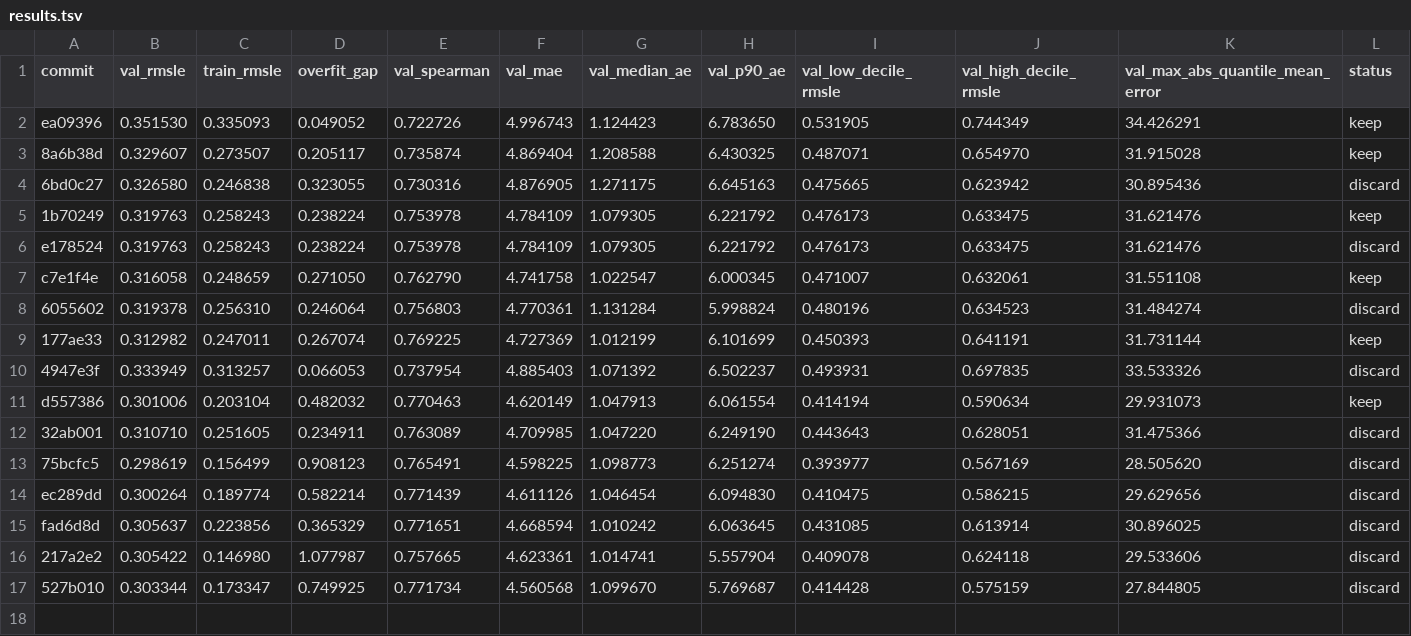
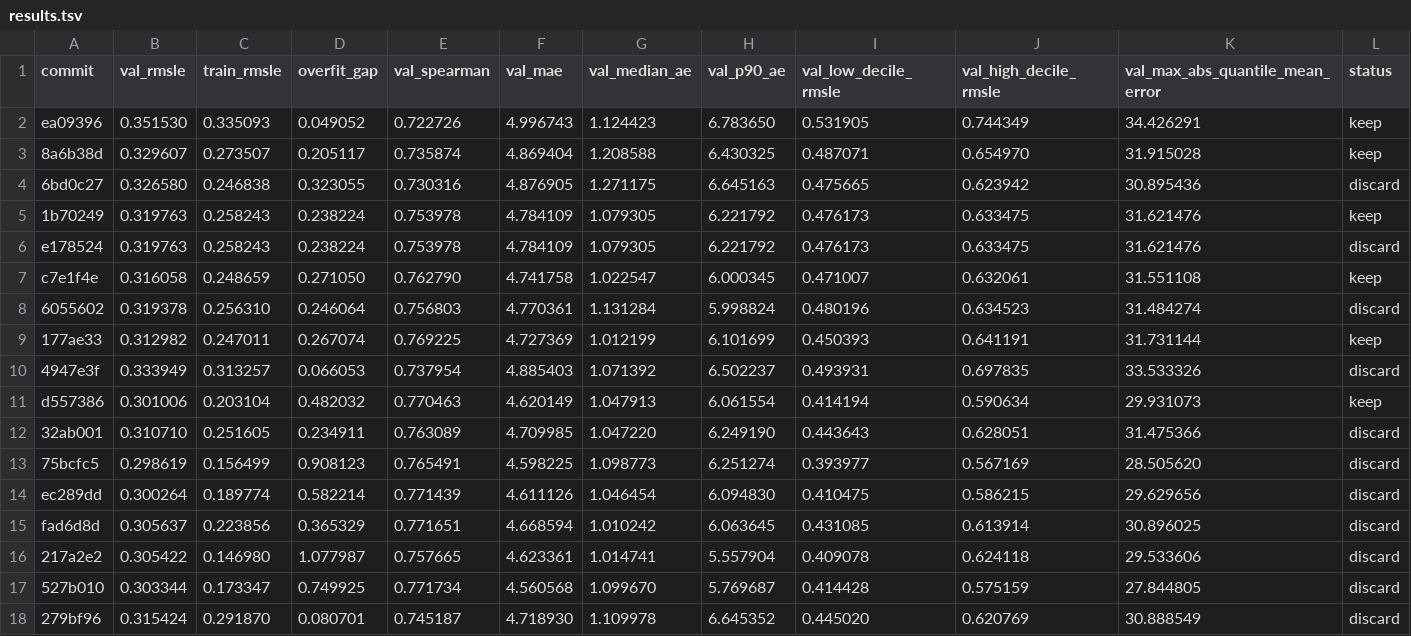
Before and after one commit to jintaili/coffee-value-autoresearch, a TSV file: autoresearch/price/results.tsv, drawn as a sheet; only a part is shown; rows hold the shown columns only; the diff names each change by its address in the sheet, - before the commit and + after, or states it on an @@ line.

Commit message:
ledger: discard Lasso (pure L1 underfit)
val_rmsle 0.301 -> 0.315 with overfit_gap 0.08 -- pure L1
pruned too aggressively. Confirms the small L2 component
in ElasticNet (l1_ratio=0.1) is structurally important.

```diff
--- a/autoresearch/price/results.tsv
+++ b/autoresearch/price/results.tsv
+row 18: 279bf96 | 0.315424 | 0.291870 | 0.080701 | 0.745187 | 4.718930 | 1.109978 | 6.645352 | 0.445020 | 0.620769 | 30.888549 | discard
```
